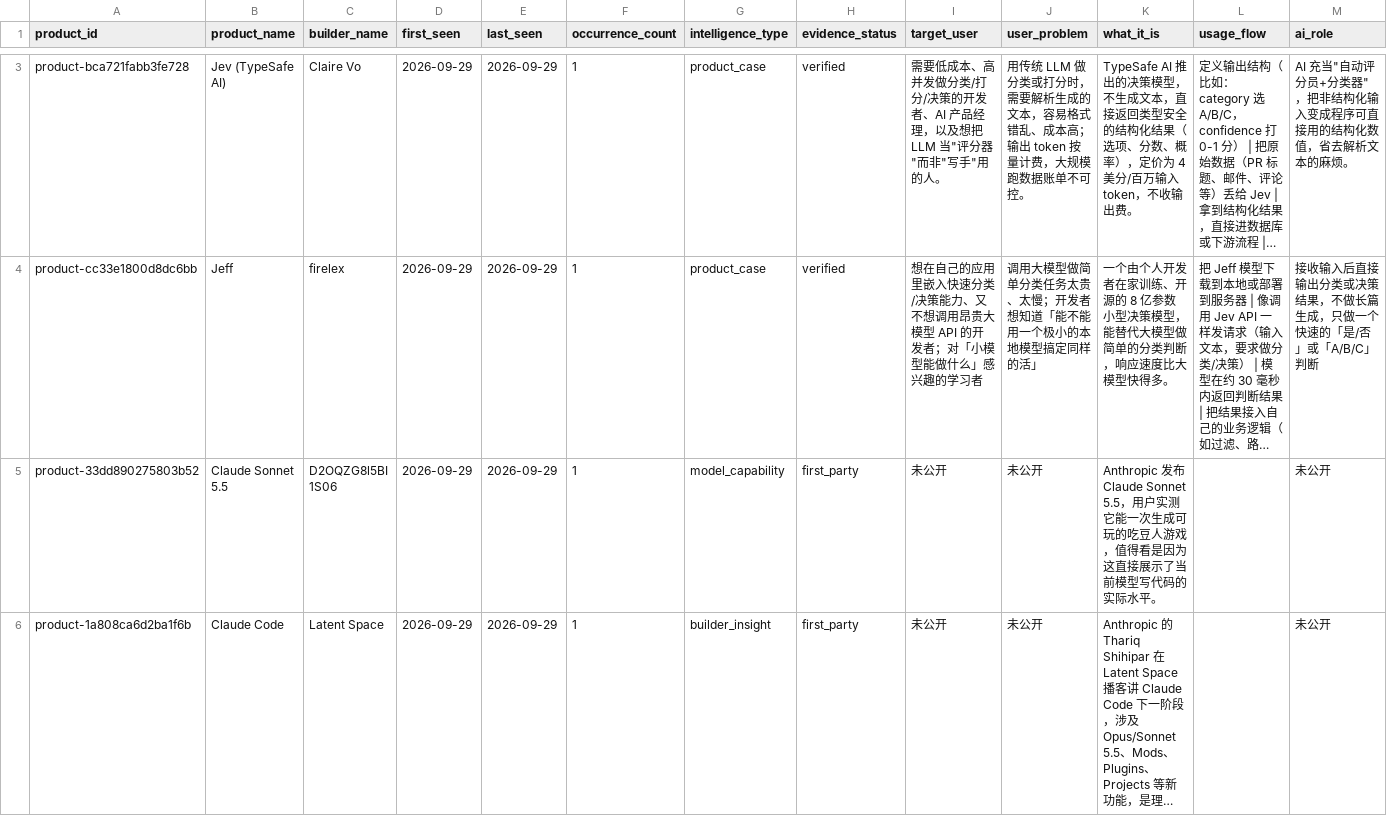
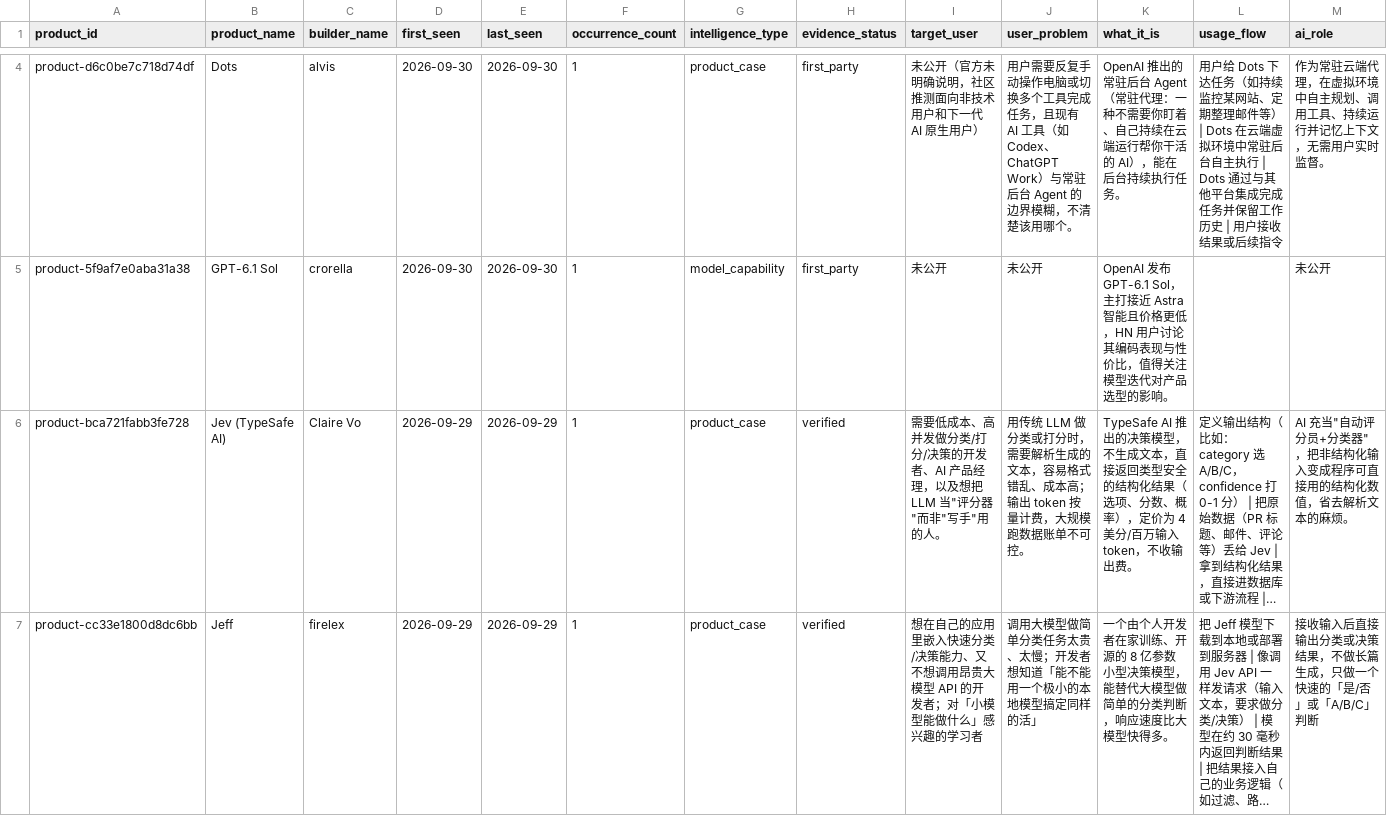
Before and after one commit to Hank-Hee/News-Notification, a CSV file: data/product-intelligence.csv, drawn as a sheet; only a part is shown, gaps mark what is left out; the shorter side is filled out with more unchanged rows; long unchanged cells end in …; rows hold the shown columns only; the diff covers the shown part only; the diff names each change by its address in the sheet, - before the commit and + after, or states it on an @@ line.

```diff
--- a/data/product-intelligence.csv
+++ b/data/product-intelligence.csv
+row 4: product-d6c0be7c718d74df | Dots | alvis | 2026-09-30 | 2026-09-30 | 1 | product_case | first_party | 未公开（官方未明确说明，社区推测面向非技术用户和下一代 AI 原生用户） | 用户需要反复手动操作电脑或切换多个工具完成任务，且现有 AI 工具（如 Codex、ChatGPT Work）与常驻后台 Agent 的边界模糊，不清楚该用哪个。 | OpenAI 推出的常驻后台 Agent（常驻代理：一种不需要你盯着、自己持续在云端运行帮你干活的 AI），能在后台持续执行任务。 | 用户给 Dots 下达任务（如持续监控某网站、定期整理邮件等） | Dots 在云端虚拟环境中常驻后台自主执行 | Dots 通过与其他平台集成完成任务并保留工作历史 | 用户接收结果或后续指令 | 作为常驻云端代理，在虚拟环境中自主规划、调用工具、持续运行并记忆上下文，无需用户实时监督。
+row 5: product-5f9af7e0aba31a38 | GPT-6.1 Sol | crorella | 2026-09-30 | 2026-09-30 | 1 | model_capability | first_party | 未公开 | 未公开 | OpenAI 发布 GPT-6.1 Sol，主打接近 Astra 智能且价格更低，HN 用户讨论其编码表现与性价比，值得关注模型迭代对产品选型的影响。 |  | 未公开
```
Also changed, not shown: 1 added row and 1 edited cell elsewhere in this file, 4 other files.
